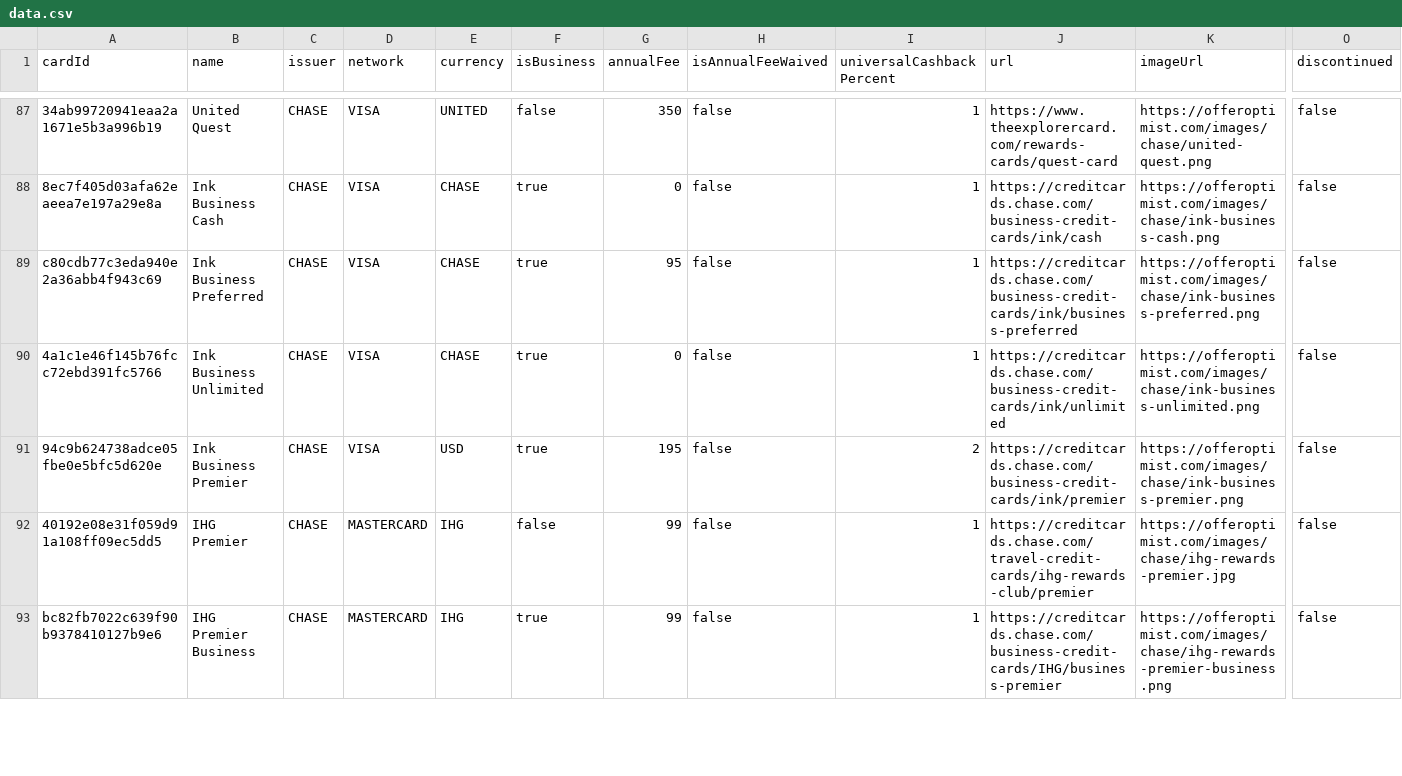
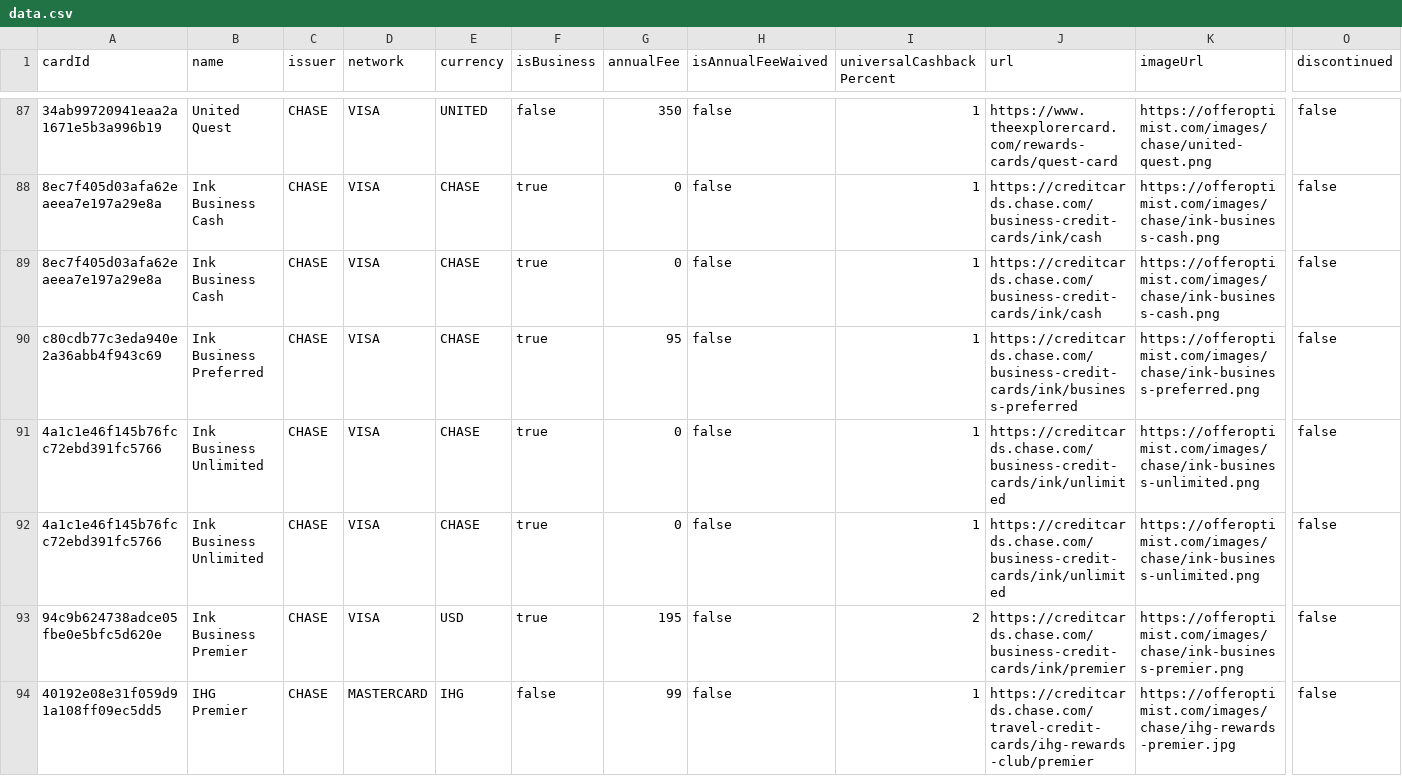
Before and after one commit to andenacitelli/credit-card-bonuses-api, a CSV file: exports/data.csv, drawn as a sheet; only a part is shown, gaps mark what is left out; the shorter side is filled out with more unchanged rows; rows hold the shown columns only; the diff names each change by its address in the sheet, - before the commit and + after, or states it on an @@ line.

Commit message:
Ink Cash / Ink Unlimited expiration date

```diff
--- a/exports/data.csv
+++ b/exports/data.csv
+row 89: 8ec7f405d03afa62eaeea7e197a29e8a | Ink Business Cash | CHASE | VISA | CHASE | true | 0 | false | 1 | https://creditcards.chase.com/business-credit-cards/ink/cash | https://offeroptimist.com/images/chase/ink-business-cash.png | false
+row 92: 4a1c1e46f145b76fcc72ebd391fc5766 | Ink Business Unlimited | CHASE | VISA | CHASE | true | 0 | false | 1 | https://creditcards.chase.com/business-credit-cards/ink/unlimited | https://offeroptimist.com/images/chase/ink-business-unlimited.png | false
```
Also changed, not shown: 3 other files.
